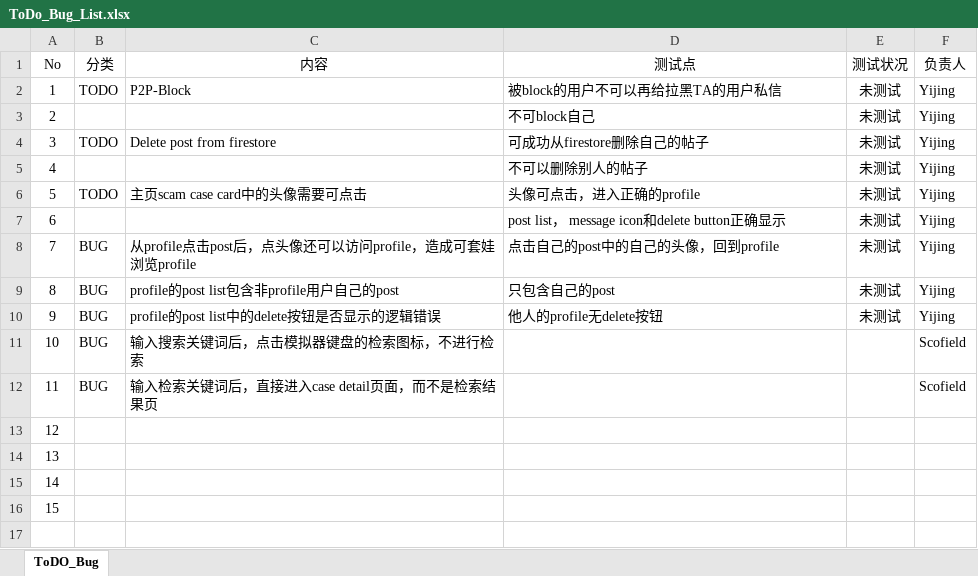
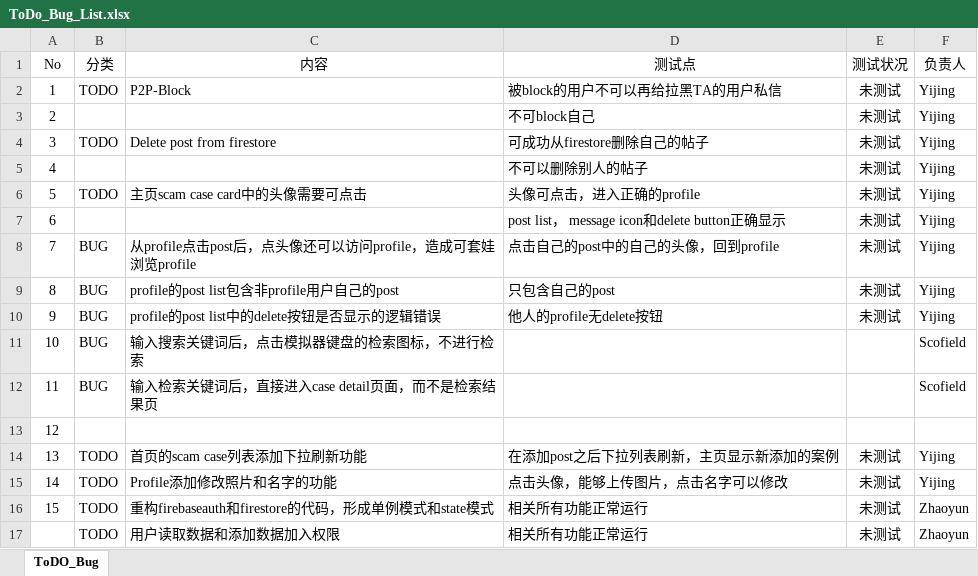
Before and after one commit to YukeHuang123/AntiScam, an Excel workbook: items/ToDo_Bug_List.xlsx, sheet ToDO_Bug, drawn as a sheet; values as stored, in another font and other column widths than the file's, no borders; the diff names each change by its address in the sheet, - before the commit and + after, or states it on an @@ line.

Commit message:
Update ToDO and Bug list

```diff
--- a/items/ToDo_Bug_List.xlsx (sheet ToDO_Bug)
+++ b/items/ToDo_Bug_List.xlsx (sheet ToDO_Bug)
-B14:B16 (分类): (empty)
+B14:B16 (分类): TODO
-C14 (内容): (empty)
+C14 (内容): 首页的scam case列表添加下拉刷新功能
-D14 (测试点): (empty)
+D14 (测试点): 在添加post之后下拉列表刷新，主页显示新添加的案例
-E14:E16 (测试状况): (empty)
+E14:E16 (测试状况): 未测试
-F14:F15 (负责人): (empty)
+F14:F15 (负责人): Yijing
-C15 (内容): (empty)
+C15 (内容): Profile添加修改照片和名字的功能
-D15 (测试点): (empty)
+D15 (测试点): 点击头像，能够上传图片，点击名字可以修改
-C16 (内容): (empty)
+C16 (内容): 重构firebaseauth和firestore的代码，形成单例模式和state模式
-D16 (测试点): (empty)
+D16 (测试点): 相关所有功能正常运行
-F16 (负责人): (empty)
+F16 (负责人): Zhaoyun
+row 17:  | TODO | 用户读取数据和添加数据加入权限 | 相关所有功能正常运行 | 未测试 | Zhaoyun
```
